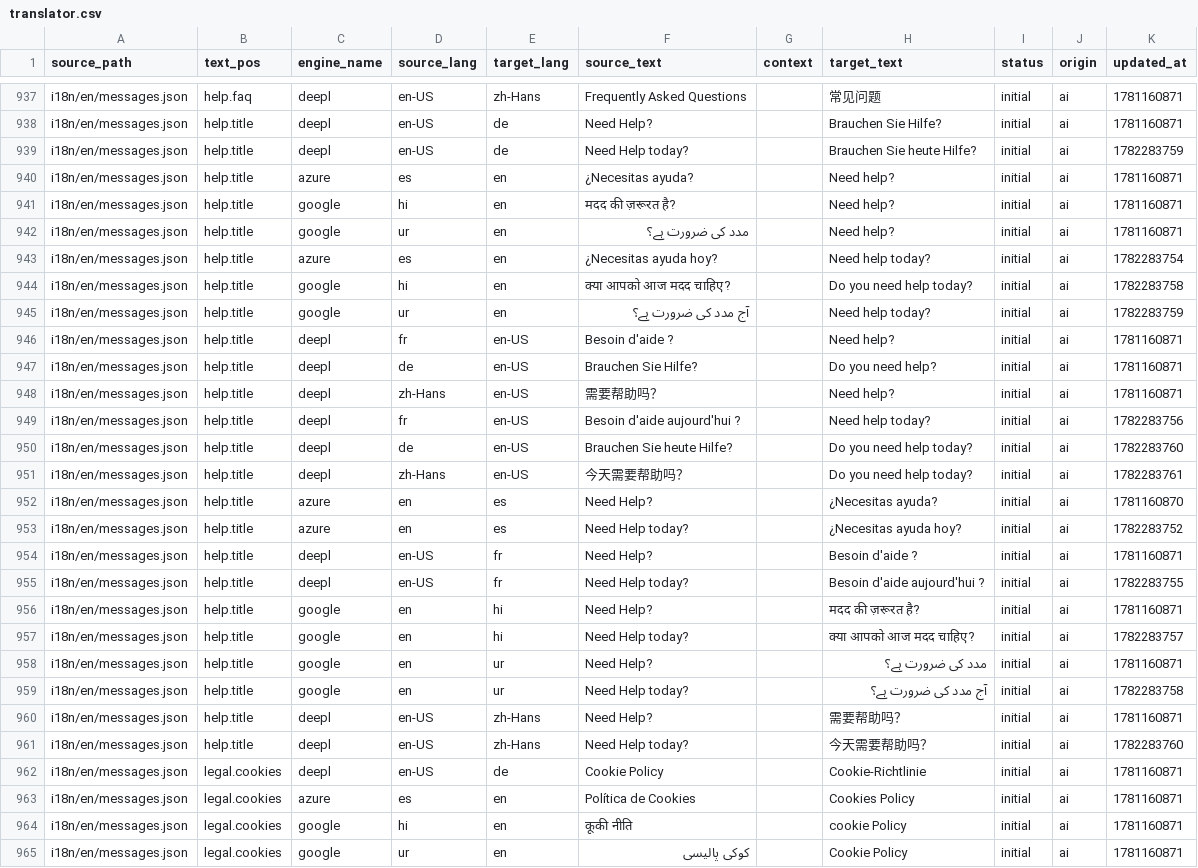
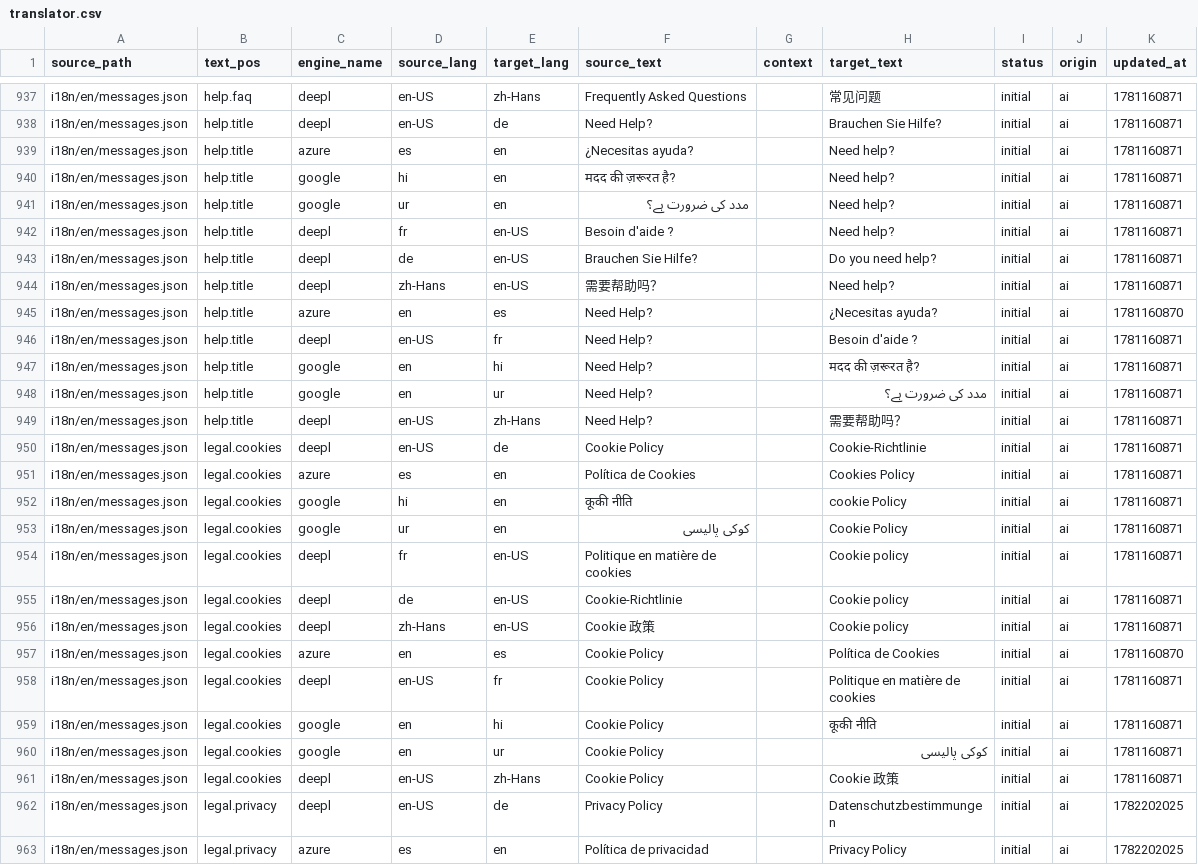
Before and after one commit to appsitu-com/i18n-translator-sync, a CSV file: test-project/translator.csv, drawn as a sheet; only a part is shown, gaps mark what is left out; the shorter side is filled out with more unchanged rows; the diff names each change by its address in the sheet, - before the commit and + after, or states it on an @@ line.

Commit message:
test-project/translator.csv: Updated

```diff
--- a/test-project/translator.csv
+++ b/test-project/translator.csv
-row 939: i18n/en/messages.json | help.title | deepl | en-US | de | Need Help today? |  | Brauchen Sie heute Hilfe? | initial | ai | 1782283759
-row 943: i18n/en/messages.json | help.title | azure | es | en | ¿Necesitas ayuda hoy? |  | Need help today? | initial | ai | 1782283754
-row 944: i18n/en/messages.json | help.title | google | hi | en | क्या आपको आज मदद चाहिए? |  | Do you need help today? | initial | ai | 1782283758
-row 945: i18n/en/messages.json | help.title | google | ur | en | آج مدد کی ضرورت ہے؟ |  | Need help today? | initial | ai | 1782283759
-row 949: i18n/en/messages.json | help.title | deepl | fr | en-US | Besoin d'aide aujourd'hui ? |  | Need help today? | initial | ai | 1782283756
-row 950: i18n/en/messages.json | help.title | deepl | de | en-US | Brauchen Sie heute Hilfe? |  | Do you need help today? | initial | ai | 1782283760
-row 951: i18n/en/messages.json | help.title | deepl | zh-Hans | en-US | 今天需要帮助吗？ |  | Do you need help today? | initial | ai | 1782283761
-row 953: i18n/en/messages.json | help.title | azure | en | es | Need Help today? |  | ¿Necesitas ayuda hoy? | initial | ai | 1782283752
-row 955: i18n/en/messages.json | help.title | deepl | en-US | fr | Need Help today? |  | Besoin d'aide aujourd'hui ? | initial | ai | 1782283755
-row 957: i18n/en/messages.json | help.title | google | en | hi | Need Help today? |  | क्या आपको आज मदद चाहिए? | initial | ai | 1782283757
-row 959: i18n/en/messages.json | help.title | google | en | ur | Need Help today? |  | آج مدد کی ضرورت ہے؟ | initial | ai | 1782283758
-row 961: i18n/en/messages.json | help.title | deepl | en-US | zh-Hans | Need Help today? |  | 今天需要帮助吗？ | initial | ai | 1782283760
```
